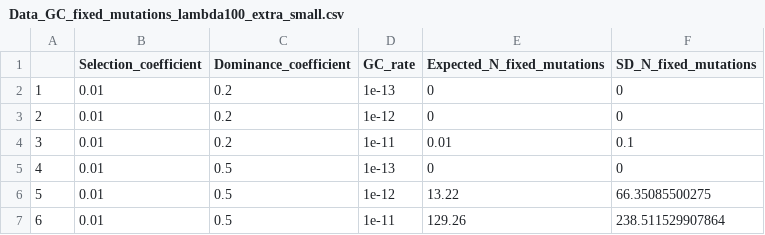
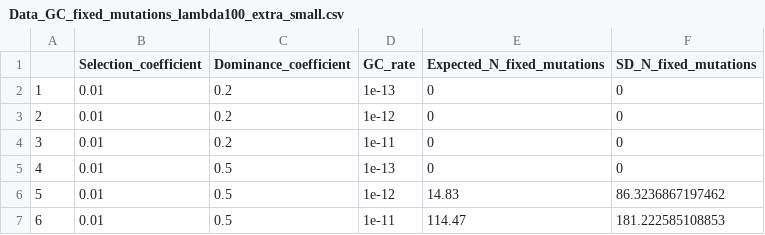
Before and after one commit to dominik-kopcak/SelfClonGC, a CSV file: 2_Cloning_with_gene_conversion/2_constant_sh/lambda_100/Data_GC_fixed_mutations_lambda100_extra_small.csv, drawn as a sheet.

Commit message:
re-run of extra small GC

```diff
--- a/2_Cloning_with_gene_conversion/2_constant_sh/lambda_100/Data_GC_fixed_mutations_lambda100_extra_small.csv
+++ b/2_Cloning_with_gene_conversion/2_constant_sh/lambda_100/Data_GC_fixed_mutations_lambda100_extra_small.csv
@@ -3,5 +3,5 @@
 "2",0.01,0.2,1e-12,0,0
-"3",0.01,0.2,1e-11,0.01,0.1
+"3",0.01,0.2,1e-11,0,0
 "4",0.01,0.5,1e-13,0,0
-"5",0.01,0.5,1e-12,13.22,66.35085500275
-"6",0.01,0.5,1e-11,129.26,238.511529907864
+"5",0.01,0.5,1e-12,14.83,86.3236867197462
+"6",0.01,0.5,1e-11,114.47,181.222585108853
```
Also changed, not shown: 2_Cloning_with_gene_conversion/2_constant_sh/lambda_100/Data_GC_additive_load_lambda100_extra_small.csv, 2_Cloning_with_gene_conversion/2_constant_sh/lambda_100/Data_GC_recessive_load_lambda100_extra_small.csv, 7 other files.
